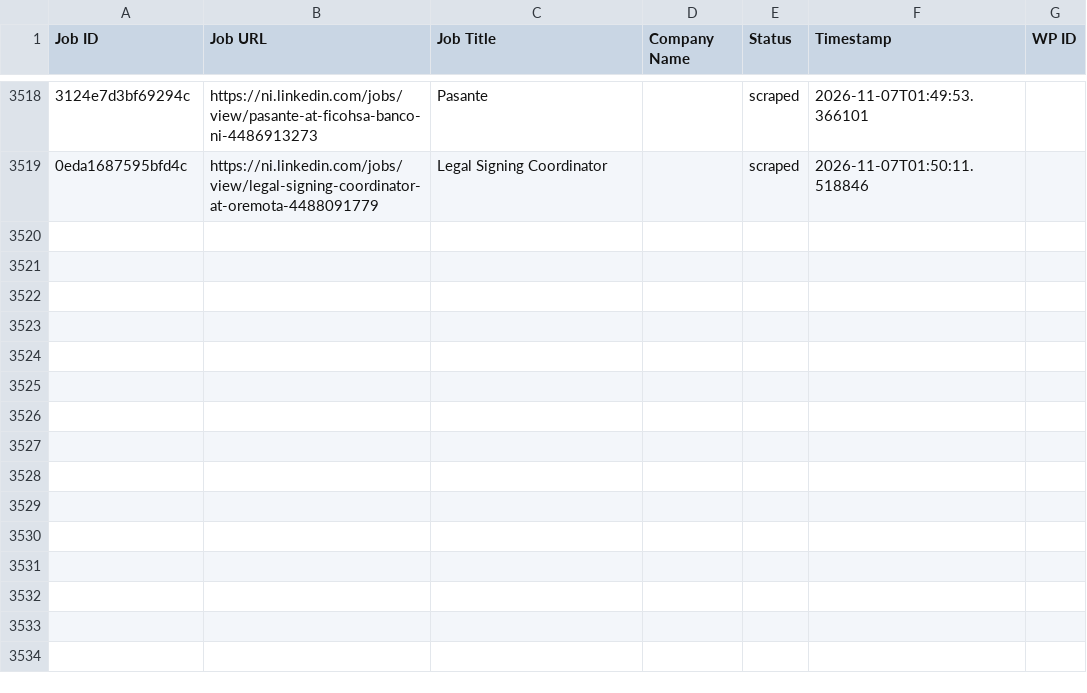
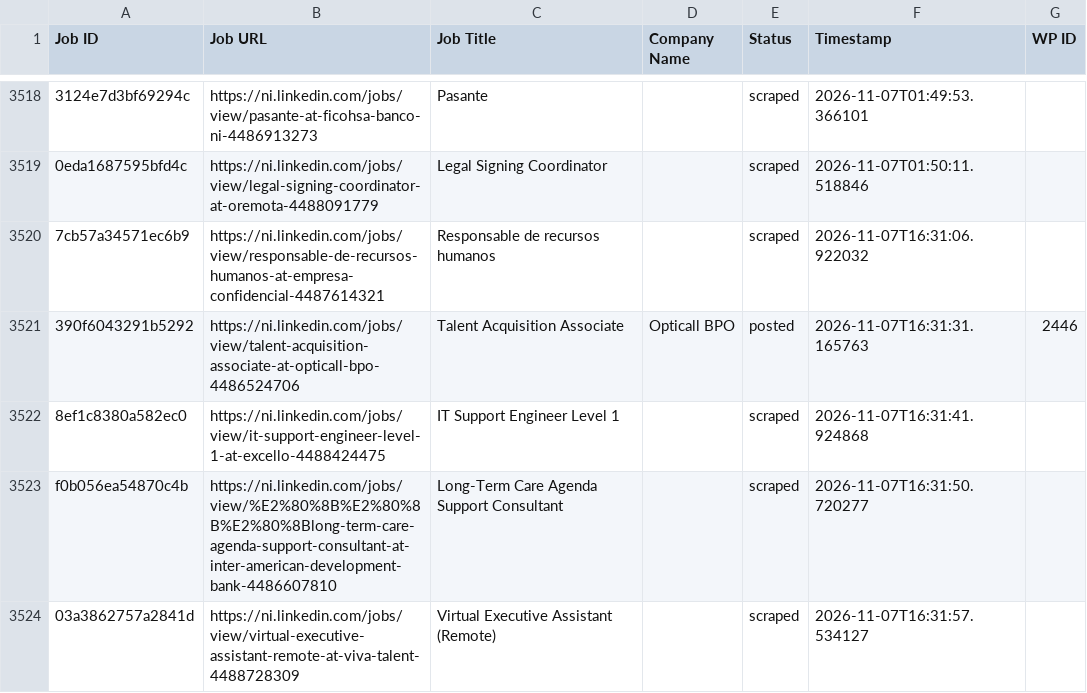
Before and after one commit to mimusdesign/ni, a CSV file: processed_jobs.csv, drawn as a sheet; only a part is shown, gaps mark what is left out; the diff names each change by its address in the sheet, - before the commit and + after, or states it on an @@ line.

```diff
--- a/processed_jobs.csv
+++ b/processed_jobs.csv
+row 3520: 7cb57a34571ec6b9 | https://ni.linkedin.com/jobs/view/responsable-de-recursos-humanos-at-empresa-confidencial-4487614321 | Responsable de recursos humanos |  | scraped | 2026-11-07T16:31:06.922032
+row 3521: 390f6043291b5292 | https://ni.linkedin.com/jobs/view/talent-acquisition-associate-at-opticall-bpo-4486524706 | Talent Acquisition Associate | Opticall BPO | posted | 2026-11-07T16:31:31.165763 | 2446
+row 3522: 8ef1c8380a582ec0 | https://ni.linkedin.com/jobs/view/it-support-engineer-level-1-at-excello-4488424475 | IT Support Engineer Level 1 |  | scraped | 2026-11-07T16:31:41.924868
+row 3523: f0b056ea54870c4b | https://ni.linkedin.com/jobs/view/%E2%80%8B%E2%80%8B%E2%80%8Blong-term-care-agenda-support-consultant-at-inter-american-development-bank-4486607810 | Long-Term Care Agenda Support Consultant |  | scraped | 2026-11-07T16:31:50.720277
+row 3524: 03a3862757a2841d | https://ni.linkedin.com/jobs/view/virtual-executive-assistant-remote-at-viva-talent-4488728309 | Virtual Executive Assistant (Remote) |  | scraped | 2026-11-07T16:31:57.534127
```
